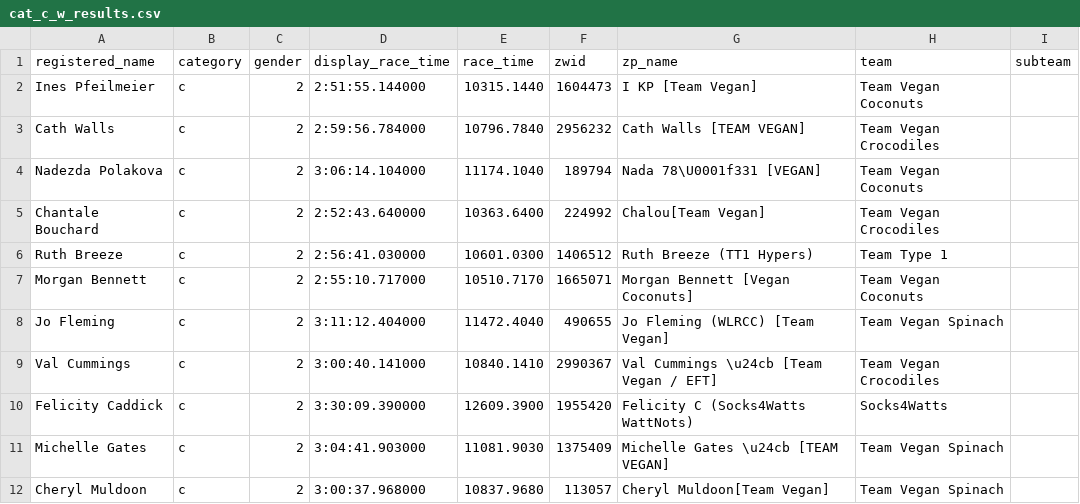
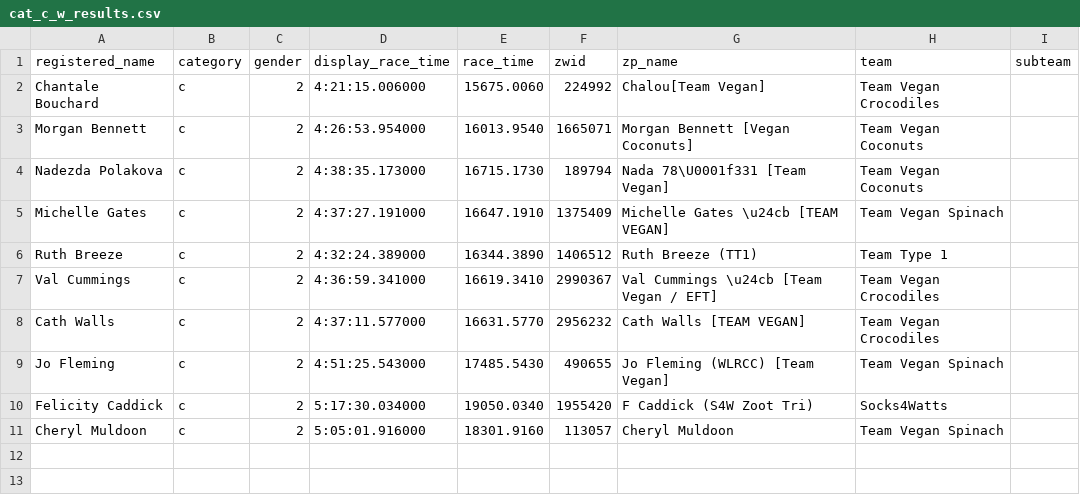
Before and after one commit to derekvmcintire/veganuary, a CSV file: results/gc/cat_c_w_results.csv, drawn as a sheet.

```diff
--- a/results/gc/cat_c_w_results.csv
+++ b/results/gc/cat_c_w_results.csv
@@ -1,12 +1,11 @@
 registered_name,category,gender,display_race_time,race_time,zwid,zp_name,team,subteam
-Ines Pfeilmeier,c,2,2:51:55.144000,10315.1440,1604473,I KP [Team Vegan],Team Vegan Coconuts,
-Cath Walls,c,2,2:59:56.784000,10796.7840,2956232,Cath Walls [TEAM VEGAN] ,Team Vegan Crocodiles,
-Nadezda Polakova,c,2,3:06:14.104000,11174.1040,189794,Nada 78\U0001f331 [VEGAN],Team Vegan Coconuts,
-Chantale Bouchard,c,2,2:52:43.640000,10363.6400,224992,  Chalou[Team Vegan] ,Team Vegan Crocodiles,
-Ruth Breeze,c,2,2:56:41.030000,10601.0300,1406512,Ruth Breeze (TT1 Hypers),Team Type 1,
-Morgan Bennett,c,2,2:55:10.717000,10510.7170,1665071,Morgan Bennett [Vegan Coconuts],Team Vegan Coconuts,
-Jo Fleming,c,2,3:11:12.404000,11472.4040,490655,Jo Fleming (WLRCC) [Team Vegan],Team Vegan Spinach,
-Val Cummings,c,2,3:00:40.141000,10840.1410,2990367,Val Cummings \u24cb [Team Vegan / EFT],Team Vegan Crocodiles,
-Felicity Caddick,c,2,3:30:09.390000,12609.3900,1955420,Felicity C (Socks4Watts WattNots),Socks4Watts,
-Michelle Gates,c,2,3:04:41.903000,11081.9030,1375409,Michelle Gates \u24cb [TEAM VEGAN],Team Vegan Spinach,
-Cheryl Muldoon,c,2,3:00:37.968000,10837.9680,113057,Cheryl Muldoon[Team Vegan],Team Vegan Spinach,
+Chantale Bouchard,c,2,4:21:15.006000,15675.0060,224992,  Chalou[Team Vegan] ,Team Vegan Crocodiles,
+Morgan Bennett,c,2,4:26:53.954000,16013.9540,1665071,Morgan Bennett [Vegan Coconuts],Team Vegan Coconuts,
+Nadezda Polakova,c,2,4:38:35.173000,16715.1730,189794,Nada 78\U0001f331 [Team Vegan],Team Vegan Coconuts,
+Michelle Gates,c,2,4:37:27.191000,16647.1910,1375409,Michelle Gates \u24cb [TEAM VEGAN],Team Vegan Spinach,
+Ruth Breeze,c,2,4:32:24.389000,16344.3890,1406512,Ruth Breeze (TT1) ,Team Type 1,
+Val Cummings,c,2,4:36:59.341000,16619.3410,2990367,Val Cummings \u24cb [Team Vegan / EFT],Team Vegan Crocodiles,
+Cath Walls,c,2,4:37:11.577000,16631.5770,2956232,Cath Walls [TEAM VEGAN] ,Team Vegan Crocodiles,
+Jo Fleming,c,2,4:51:25.543000,17485.5430,490655,Jo Fleming (WLRCC) [Team Vegan],Team Vegan Spinach,
+Felicity Caddick,c,2,5:17:30.034000,19050.0340,1955420,F Caddick (S4W Zoot Tri),Socks4Watts,
+Cheryl Muldoon,c,2,5:05:01.916000,18301.9160,113057,Cheryl Muldoon,Team Vegan Spinach,
```
Also changed, not shown: results/gc/cat_a_a_results.csv, results/gc/cat_d_a_results.csv, 36 other files.
